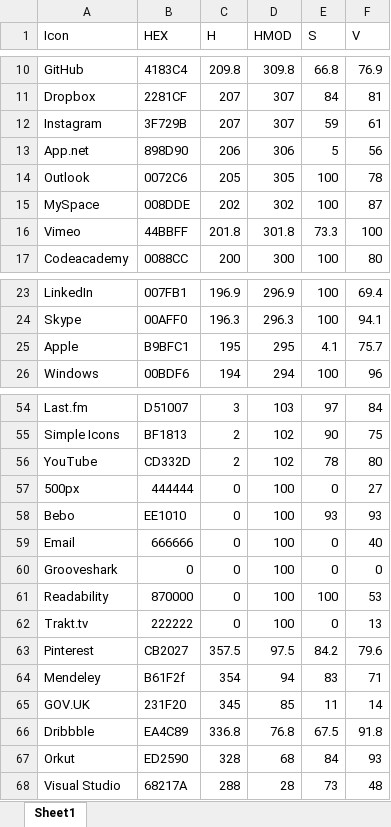
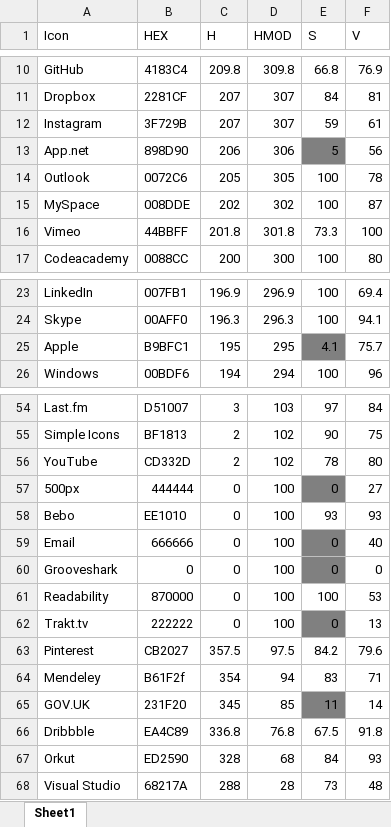
Before and after one commit to jonathan-fielding/simple-icons, an Excel workbook: Sortable Colour Data.xlsx, sheet Sheet1, drawn as a sheet; only a part is shown, gaps mark what is left out; values as stored, in another font and other column widths than the file's, no borders; the diff names each change by its address in the sheet, - before the commit and + after, or states it on an @@ line.

```diff
--- a/Sortable Colour Data.xlsx (sheet Sheet1)
+++ b/Sortable Colour Data.xlsx (sheet Sheet1)
-E13 fill: none
+E13 fill: #808080
-E25 fill: none
+E25 fill: #808080
-E57 fill: none
+E57 fill: #808080
-E59:E60 fill: none
+E59:E60 fill: #808080
-E62 fill: none
+E62 fill: #808080
-E65 fill: none
+E65 fill: #808080
```
Also changed, not shown: 1 other file.
